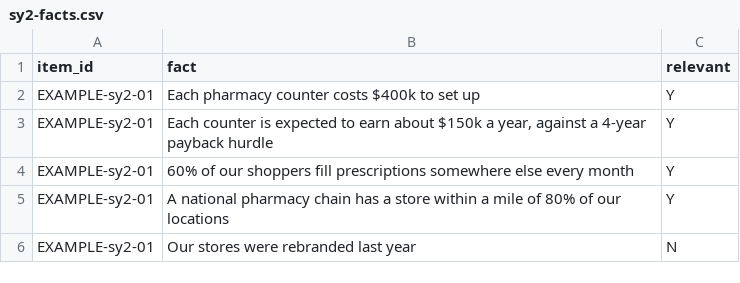
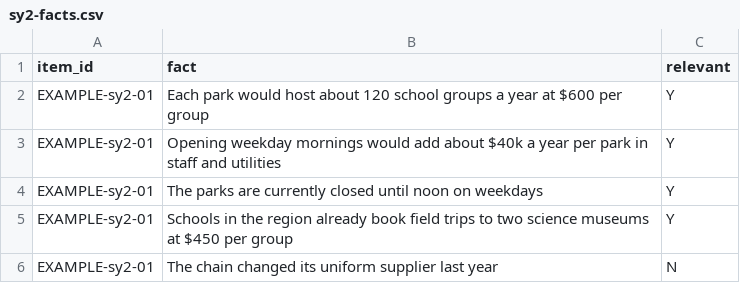
Before and after one commit to santosl529/CaseTester, a CSV file: docs/drills-content-templates/sy2-facts.csv, drawn as a sheet.

```diff
--- a/docs/drills-content-templates/sy2-facts.csv
+++ b/docs/drills-content-templates/sy2-facts.csv
@@ -1,6 +1,6 @@
 item_id,fact,relevant
-EXAMPLE-sy2-01,Each pharmacy counter costs $400k to set up,Y
-EXAMPLE-sy2-01,"Each counter is expected to earn about $150k a year, against a 4-year payback hurdle",Y
-EXAMPLE-sy2-01,60% of our shoppers fill prescriptions somewhere else every month,Y
-EXAMPLE-sy2-01,A national pharmacy chain has a store within a mile of 80% of our locations,Y
-EXAMPLE-sy2-01,Our stores were rebranded last year,N
+EXAMPLE-sy2-01,Each park would host about 120 school groups a year at $600 per group,Y
+EXAMPLE-sy2-01,Opening weekday mornings would add about $40k a year per park in staff and utilities,Y
+EXAMPLE-sy2-01,The parks are currently closed until noon on weekdays,Y
+EXAMPLE-sy2-01,Schools in the region already book field trips to two science museums at $450 per group,Y
+EXAMPLE-sy2-01,The chain changed its uniform supplier last year,N
```
Also changed, not shown: docs/drills-content-templates/sy2-graded-answers.csv, docs/drills-content-templates/sy2-questions.csv, 40 other files.
